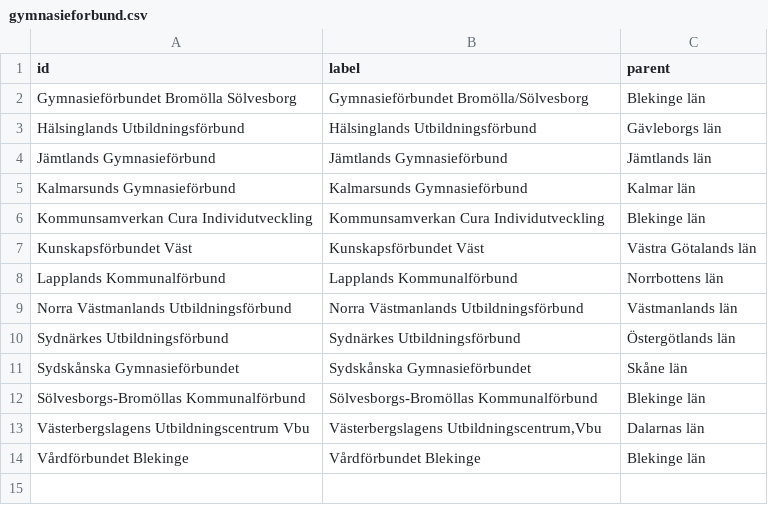
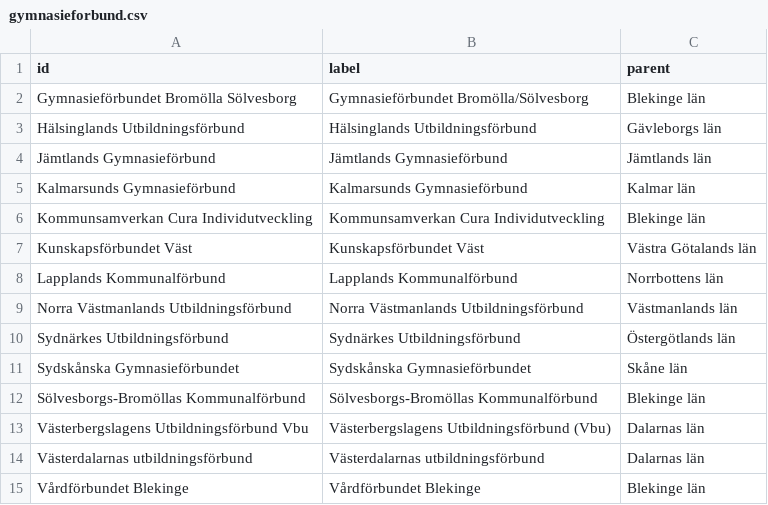
Before and after one commit to marple-newsrobot/marple-datatypes, a CSV file: misc/se/gymnasieforbund.csv, drawn as a sheet.

```diff
--- a/misc/se/gymnasieforbund.csv
+++ b/misc/se/gymnasieforbund.csv
@@ -12,3 +12,4 @@ Sydskånska Gymnasieförbundet,Sydskånska Gymnasieförbundet,Skåne län
 Sölvesborgs-Bromöllas Kommunalförbund,Sölvesborgs-Bromöllas Kommunalförbund,Blekinge län
-"Västerbergslagens Utbildningscentrum Vbu","Västerbergslagens Utbildningscentrum,Vbu",Dalarnas län
+Västerbergslagens Utbildningsförbund Vbu,"Västerbergslagens Utbildningsförbund (Vbu)",Dalarnas län
+Västerdalarnas utbildningsförbund,Västerdalarnas utbildningsförbund,Dalarnas län
 Vårdförbundet Blekinge,Vårdförbundet Blekinge,Blekinge län
```
Also changed, not shown: misc/se/schools_secondary.csv.
